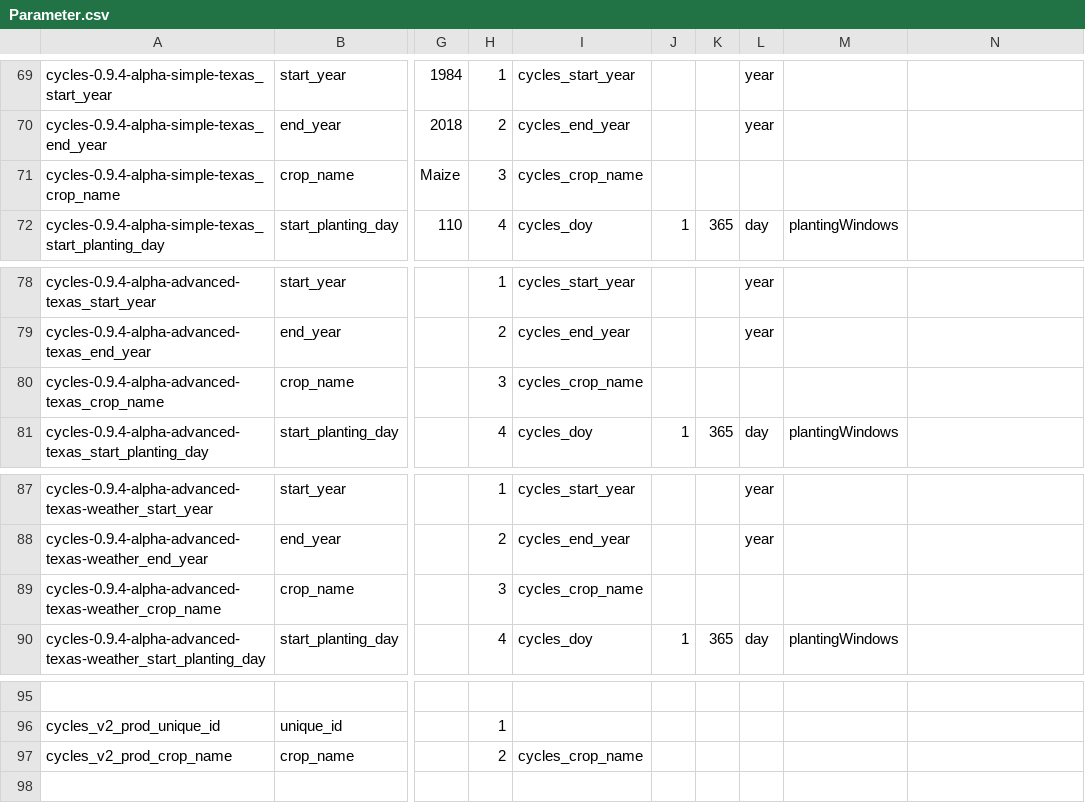
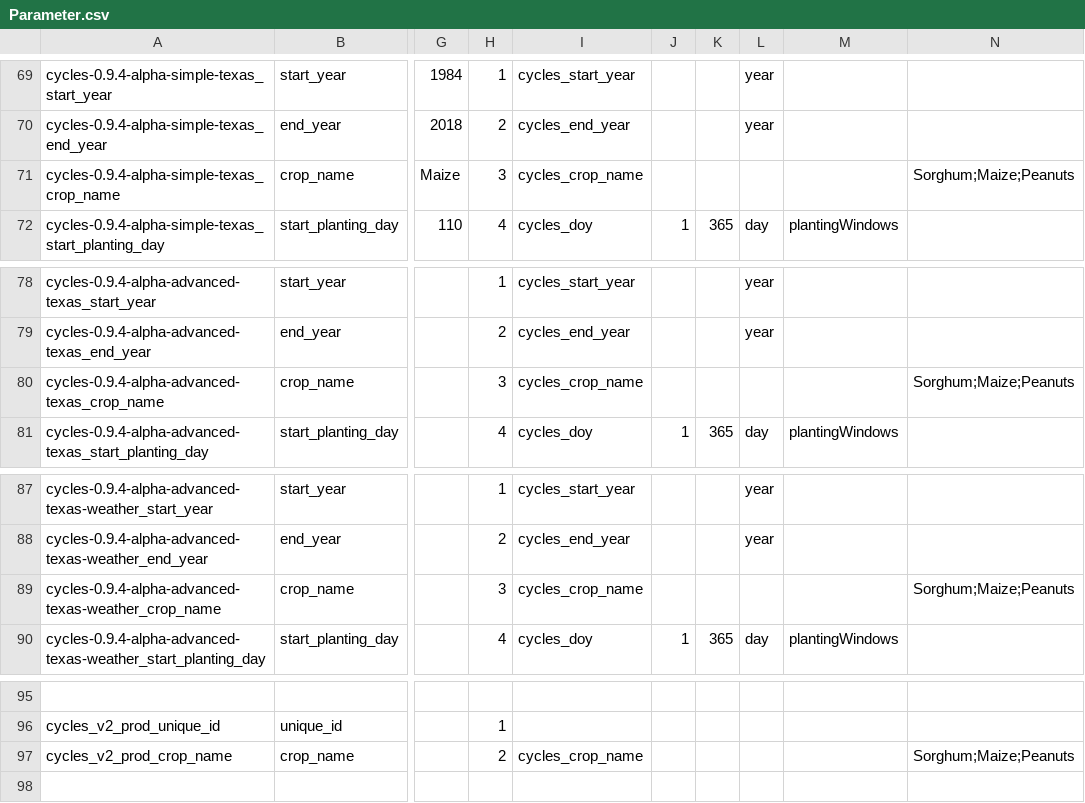
Before and after one commit to mintproject/ModelCatalog, a CSV file: Data/Parameter.csv, drawn as a sheet; only a part is shown, gaps mark what is left out; the diff covers the shown part only; the diff names each change by its address in the sheet, - before the commit and + after, or states it on an @@ line.

```diff
--- a/Data/Parameter.csv
+++ b/Data/Parameter.csv
-N71: (empty)
+N71: Sorghum;Maize;Peanuts
-N80: (empty)
+N80: Sorghum;Maize;Peanuts
-N89: (empty)
+N89: Sorghum;Maize;Peanuts
-N97: (empty)
+N97: Sorghum;Maize;Peanuts
```
Also changed, not shown: 5 edited cells elsewhere in this file, 1 other file.
